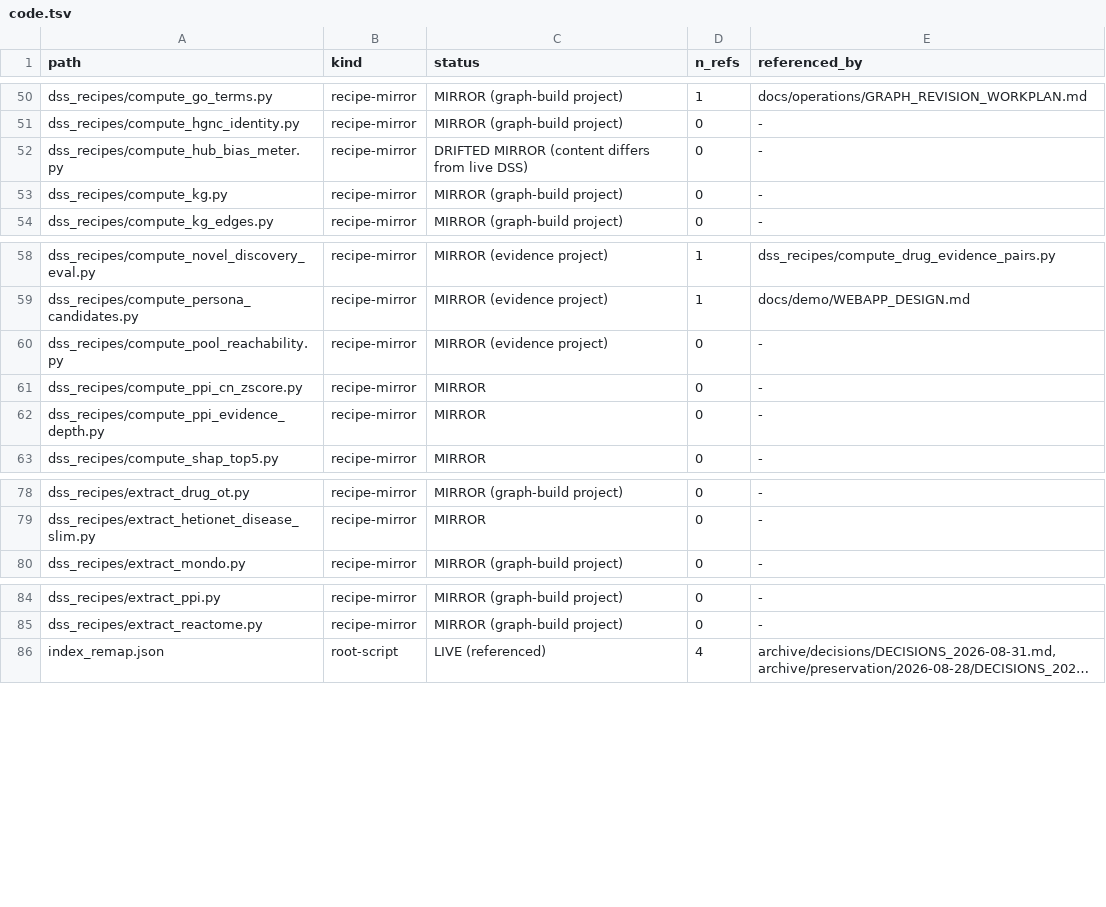
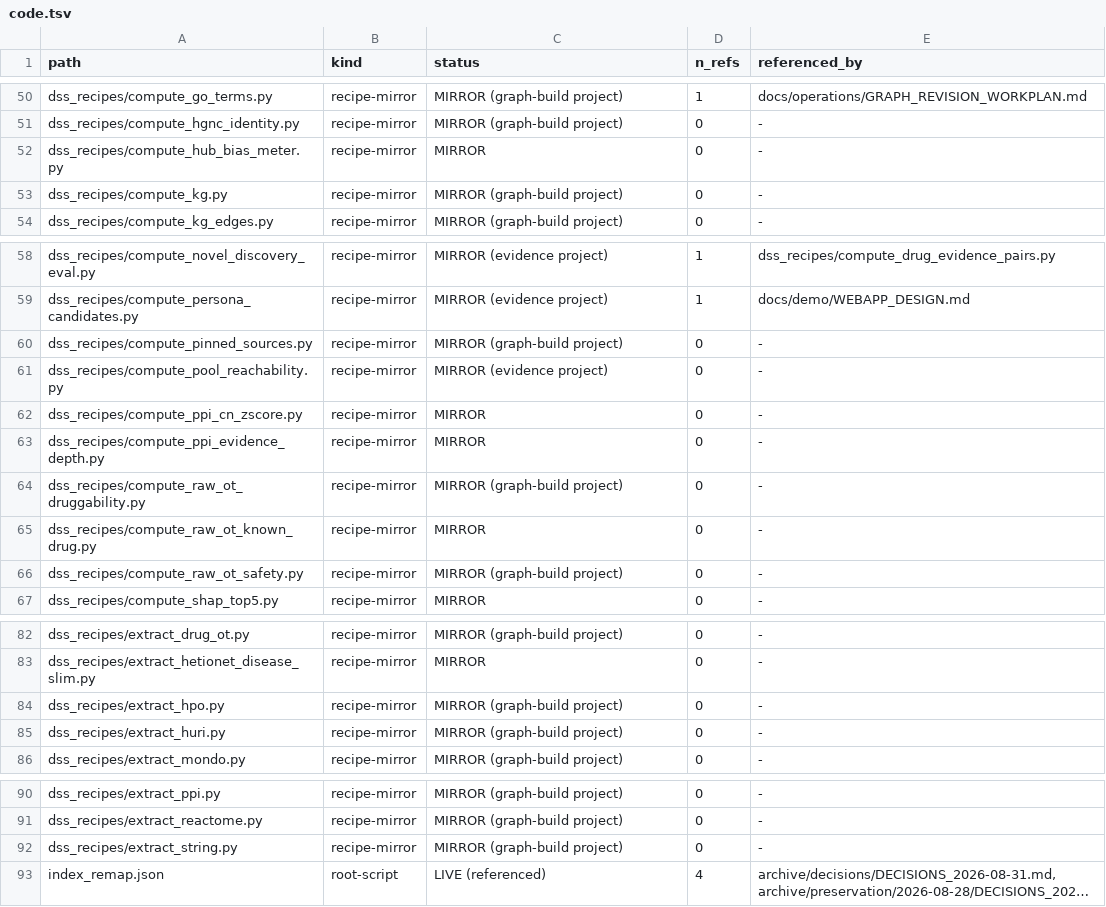
Before and after one commit to lhfudataiku/demo-target-identification, a TSV file: .index/code.tsv, drawn as a sheet; only a part is shown, gaps mark what is left out; long unchanged cells end in …; the diff names each change by its address in the sheet, - before the commit and + after, or states it on an @@ line.

```diff
--- a/.index/code.tsv
+++ b/.index/code.tsv
-C52 (status): DRIFTED MIRROR (content differs from live DSS)
+C52 (status): MIRROR
+row 60: dss_recipes/compute_pinned_sources.py | recipe-mirror | MIRROR (graph-build project) | 0 | -
+row 64: dss_recipes/compute_raw_ot_druggability.py | recipe-mirror | MIRROR (graph-build project) | 0 | -
+row 65: dss_recipes/compute_raw_ot_known_drug.py | recipe-mirror | MIRROR | 0 | -
+row 66: dss_recipes/compute_raw_ot_safety.py | recipe-mirror | MIRROR (graph-build project) | 0 | -
+row 84: dss_recipes/extract_hpo.py | recipe-mirror | MIRROR (graph-build project) | 0 | -
+row 85: dss_recipes/extract_huri.py | recipe-mirror | MIRROR (graph-build project) | 0 | -
+row 92: dss_recipes/extract_string.py | recipe-mirror | MIRROR (graph-build project) | 0 | -
```
Also changed, not shown: .index/claims.tsv, .index/models.tsv, 5 other files.
